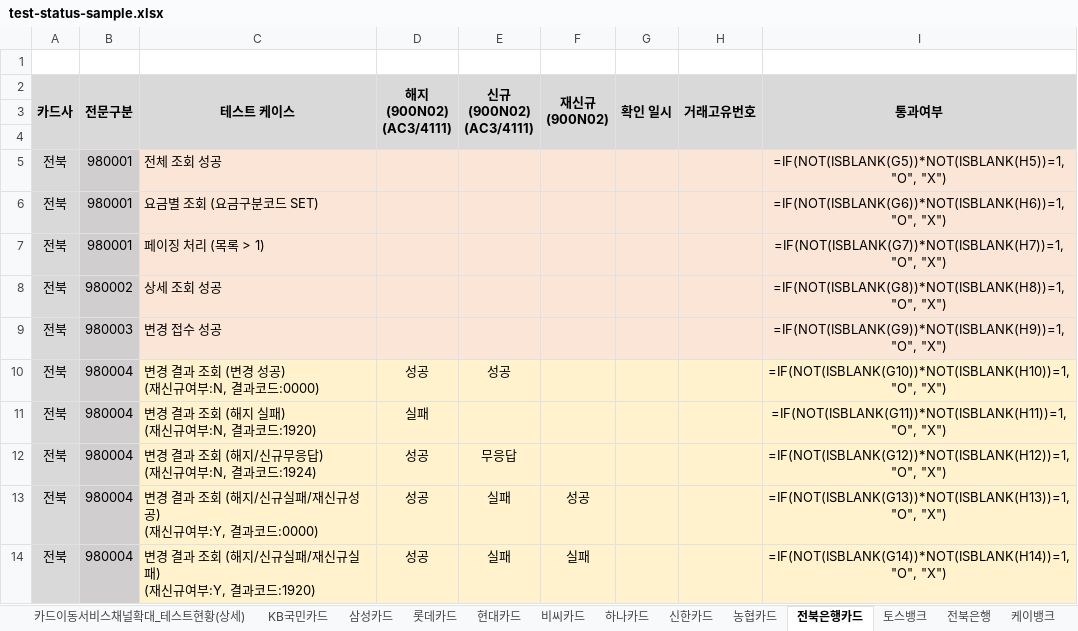
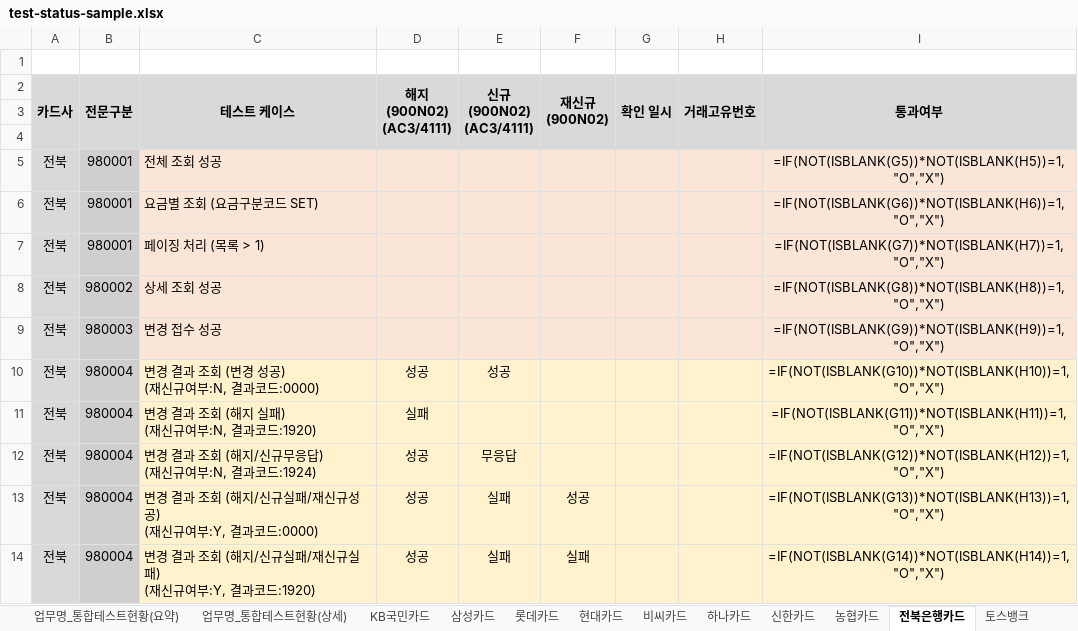
Before and after one commit to kdyes2196-alt/vibe_coding_test_result, an Excel workbook: samples/test-status-sample.xlsx, sheet 전북은행카드, drawn as a sheet; values as stored, in another font and other column widths than the file's, no borders; formulas are shown in place of their values; the diff names each change by its address in the sheet, - before the commit and + after, or states it on an @@ line.

```diff
--- a/samples/test-status-sample.xlsx (sheet 전북은행카드)
+++ b/samples/test-status-sample.xlsx (sheet 전북은행카드)
-sheet tab: 카드이동서비스채널확대_테스트현황(상세)
+sheet tab: 업무명_통합테스트현황(상세)
-I5 (통과여부): =IF(NOT(ISBLANK(G5))*NOT(ISBLANK(H5))=1, "O", "X")
+I5 (통과여부): =IF(NOT(ISBLANK(G5))*NOT(ISBLANK(H5))=1,"O","X")
-I6 (통과여부): =IF(NOT(ISBLANK(G6))*NOT(ISBLANK(H6))=1, "O", "X")
+I6 (통과여부): =IF(NOT(ISBLANK(G6))*NOT(ISBLANK(H6))=1,"O","X")
-I7 (통과여부): =IF(NOT(ISBLANK(G7))*NOT(ISBLANK(H7))=1, "O", "X")
+I7 (통과여부): =IF(NOT(ISBLANK(G7))*NOT(ISBLANK(H7))=1,"O","X")
-I8 (통과여부): =IF(NOT(ISBLANK(G8))*NOT(ISBLANK(H8))=1, "O", "X")
+I8 (통과여부): =IF(NOT(ISBLANK(G8))*NOT(ISBLANK(H8))=1,"O","X")
-I9 (통과여부): =IF(NOT(ISBLANK(G9))*NOT(ISBLANK(H9))=1, "O", "X")
+I9 (통과여부): =IF(NOT(ISBLANK(G9))*NOT(ISBLANK(H9))=1,"O","X")
-I10 (통과여부): =IF(NOT(ISBLANK(G10))*NOT(ISBLANK(H10))=1, "O", "X")
+I10 (통과여부): =IF(NOT(ISBLANK(G10))*NOT(ISBLANK(H10))=1,"O","X")
-I11 (통과여부): =IF(NOT(ISBLANK(G11))*NOT(ISBLANK(H11))=1, "O", "X")
+I11 (통과여부): =IF(NOT(ISBLANK(G11))*NOT(ISBLANK(H11))=1,"O","X")
-I12 (통과여부): =IF(NOT(ISBLANK(G12))*NOT(ISBLANK(H12))=1, "O", "X")
+I12 (통과여부): =IF(NOT(ISBLANK(G12))*NOT(ISBLANK(H12))=1,"O","X")
-I13 (통과여부): =IF(NOT(ISBLANK(G13))*NOT(ISBLANK(H13))=1, "O", "X")
+I13 (통과여부): =IF(NOT(ISBLANK(G13))*NOT(ISBLANK(H13))=1,"O","X")
-I14 (통과여부): =IF(NOT(ISBLANK(G14))*NOT(ISBLANK(H14))=1, "O", "X")
+I14 (통과여부): =IF(NOT(ISBLANK(G14))*NOT(ISBLANK(H14))=1,"O","X")
```
Also changed, not shown: sheet 업무명_통합테스트현황(요약), sheet 업무명_통합테스트현황(상세), sheet 비씨카드, sheet 농협카드, sheet 롯데카드, sheet 현대카드, 7 more sheets, other sheet tabs, 5 other files.
